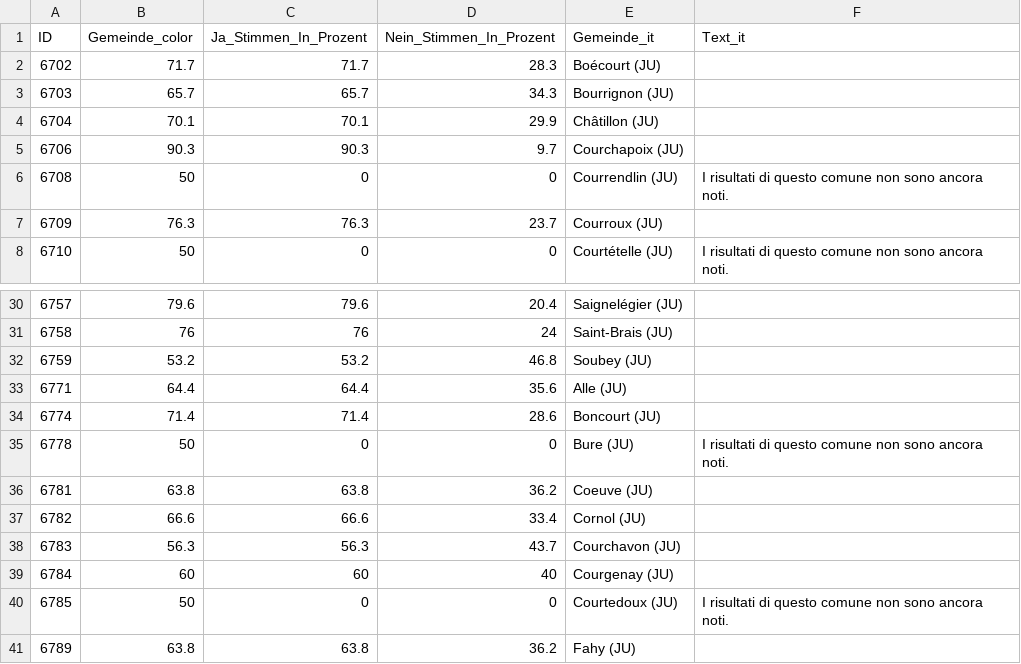
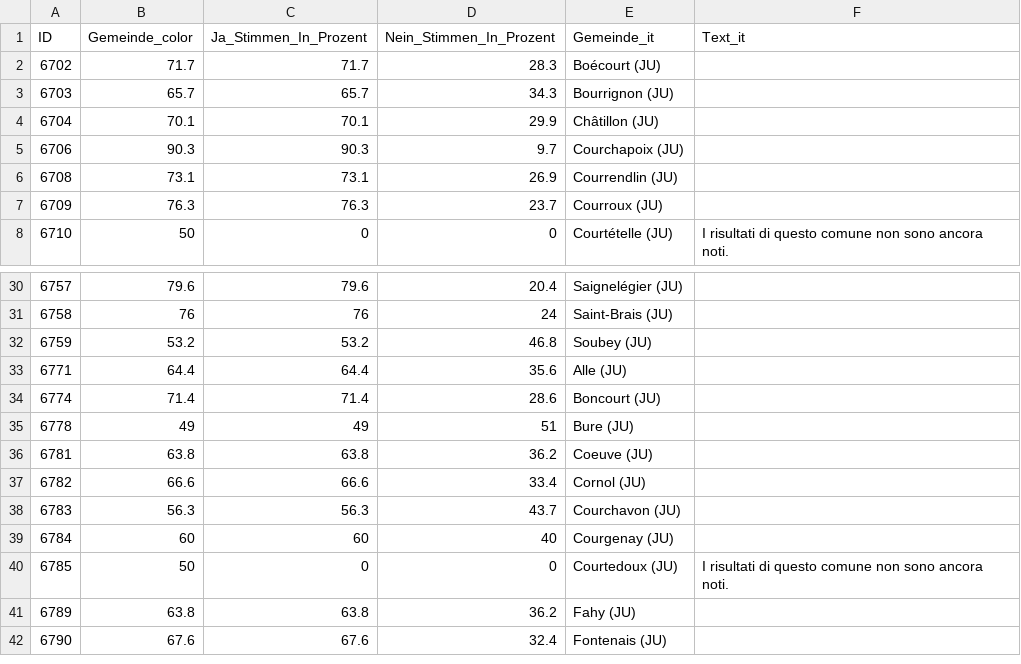
Before and after one commit to awp-finanznachrichten/lena_september2024, a CSV file: Output_Cantons/JU_Concordat_dw_it.csv, drawn as a sheet; only a part is shown, gaps mark what is left out; the shorter side is filled out with more unchanged rows.

```diff
--- a/Output_Cantons/JU_Concordat_dw_it.csv
+++ b/Output_Cantons/JU_Concordat_dw_it.csv
@@ -5,3 +5,3 @@
 6706,90.3,90.3,9.7,"Courchapoix (JU)",
-6708,50,0,0,"Courrendlin (JU)","I risultati di questo comune non sono ancora noti."
+6708,73.1,73.1,26.9,"Courrendlin (JU)",
 6709,76.3,76.3,23.7,"Courroux (JU)",
@@ -34,3 +34,3 @@
 6774,71.4,71.4,28.6,"Boncourt (JU)",
-6778,50,0,0,"Bure (JU)","I risultati di questo comune non sono ancora noti."
+6778,49,49,51,"Bure (JU)",
 6781,63.8,63.8,36.2,"Coeuve (JU)",
```
Also changed, not shown: Output_Cantons/BE_JU_Concordat_dw_de.csv, Output_Cantons/BE_JU_Concordat_dw_fr.csv, 4 other files.
